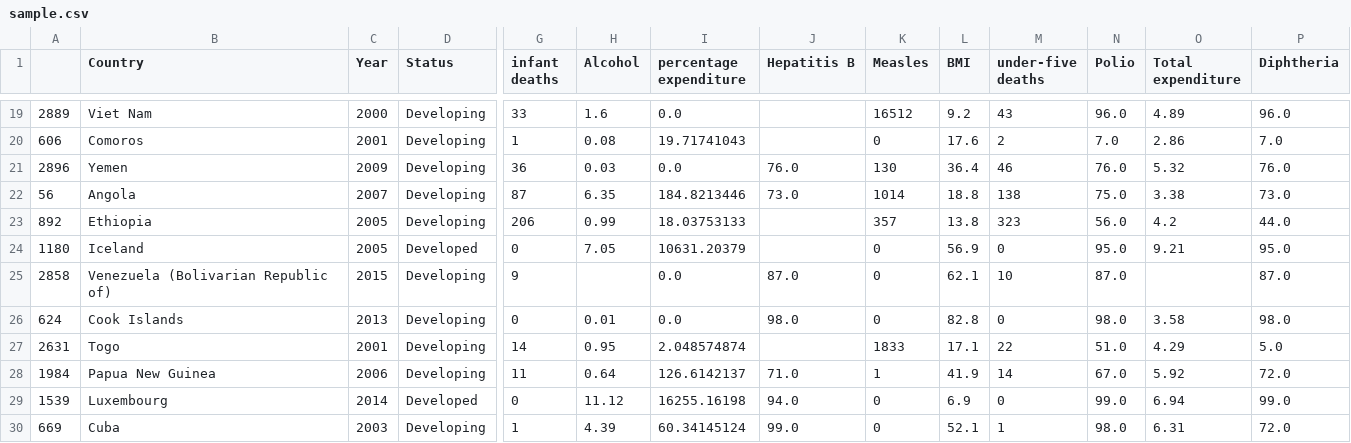
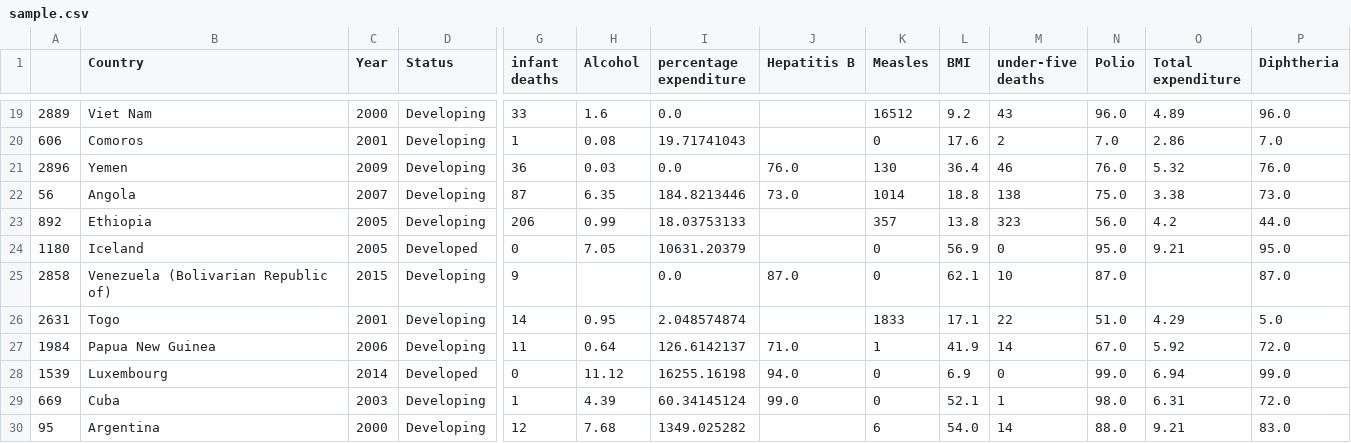
Before and after one commit to bdvuong/CS4341-Assignment1, a CSV file: data/sample.csv, drawn as a sheet; only a part is shown, gaps mark what is left out; the shorter side is filled out with more unchanged rows; rows hold the shown columns only; the diff names each change by its address in the sheet, - before the commit and + after, or states it on an @@ line.

Commit message:
adjust sample.csv because professor doesnt read his own stuff

```diff
--- a/data/sample.csv
+++ b/data/sample.csv
-row 26: 624 | Cook Islands | 2013 | Developing | 0 | 0.01 | 0.0 | 98.0 | 0 | 82.8 | 0 | 98.0 | 3.58 | 98.0
```
